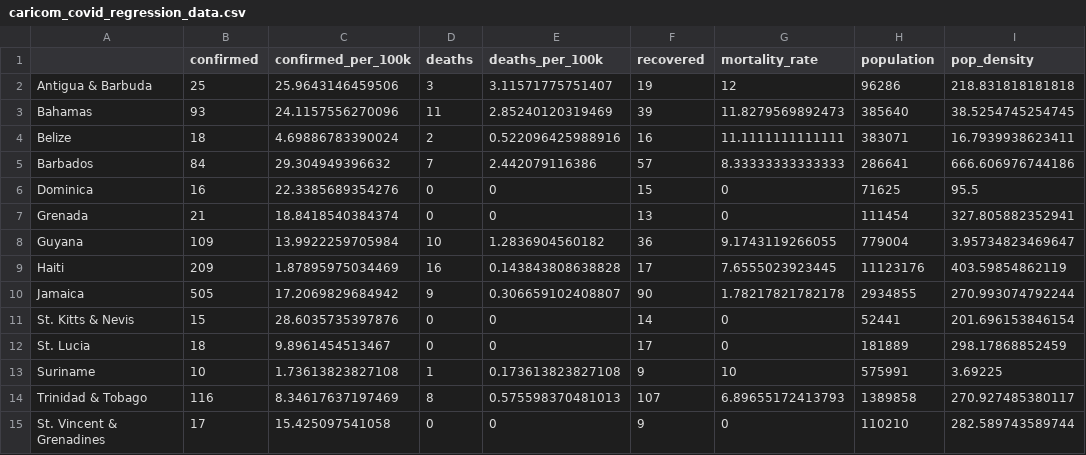
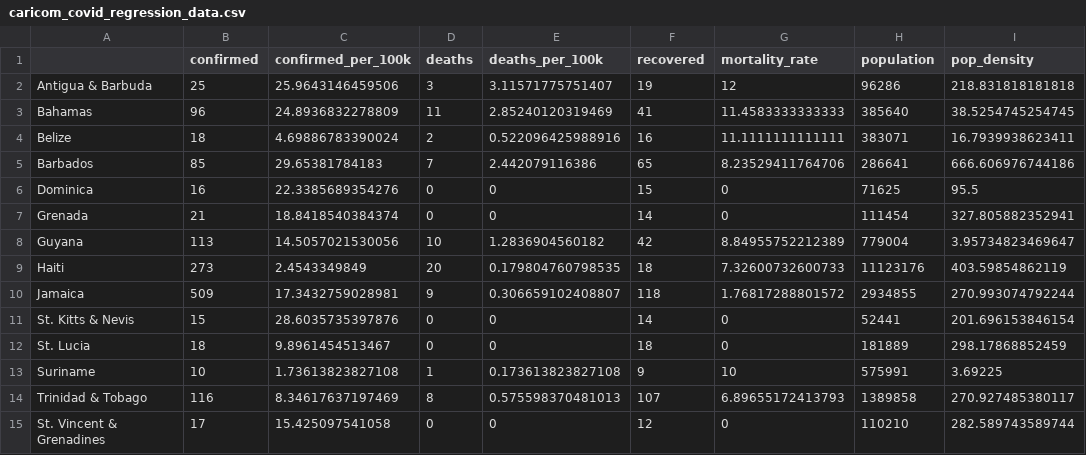
Before and after one commit to yohance-nicholas/Developing-Data-Products, a CSV file: 1. Tidy Data/caricom_covid_regression_data.csv, drawn as a sheet; only a part is shown; the diff names each change by its address in the sheet, - before the commit and + after, or states it on an @@ line.

```diff
--- a/1. Tidy Data/caricom_covid_regression_data.csv
+++ b/1. Tidy Data/caricom_covid_regression_data.csv
-B3 (confirmed): 93
+B3 (confirmed): 96
-C3 (confirmed_per_100k): 24.1157556270096
+C3 (confirmed_per_100k): 24.8936832278809
-F3 (recovered): 39
+F3 (recovered): 41
-G3 (mortality_rate): 11.8279569892473
+G3 (mortality_rate): 11.4583333333333
-B5 (confirmed): 84
+B5 (confirmed): 85
-C5 (confirmed_per_100k): 29.304949396632
+C5 (confirmed_per_100k): 29.65381784183
-F5 (recovered): 57
+F5 (recovered): 65
-G5 (mortality_rate): 8.33333333333333
+G5 (mortality_rate): 8.23529411764706
-F7 (recovered): 13
+F7 (recovered): 14
-B8 (confirmed): 109
+B8 (confirmed): 113
-C8 (confirmed_per_100k): 13.9922259705984
+C8 (confirmed_per_100k): 14.5057021530056
-F8 (recovered): 36
+F8 (recovered): 42
-G8 (mortality_rate): 9.1743119266055
+G8 (mortality_rate): 8.84955752212389
-B9 (confirmed): 209
+B9 (confirmed): 273
-C9 (confirmed_per_100k): 1.87895975034469
+C9 (confirmed_per_100k): 2.4543349849
-D9 (deaths): 16
+D9 (deaths): 20
-E9 (deaths_per_100k): 0.143843808638828
+E9 (deaths_per_100k): 0.179804760798535
-F9 (recovered): 17
+F9 (recovered): 18
-G9 (mortality_rate): 7.6555023923445
+G9 (mortality_rate): 7.32600732600733
-B10 (confirmed): 505
+B10 (confirmed): 509
-C10 (confirmed_per_100k): 17.2069829684942
+C10 (confirmed_per_100k): 17.3432759028981
-F10 (recovered): 90
+F10 (recovered): 118
-G10 (mortality_rate): 1.78217821782178
+G10 (mortality_rate): 1.76817288801572
-F12 (recovered): 17
+F12 (recovered): 18
-F15 (recovered): 9
+F15 (recovered): 12
```
Also changed, not shown: 1. Tidy Data/caricom_today.csv, 8 other files.
